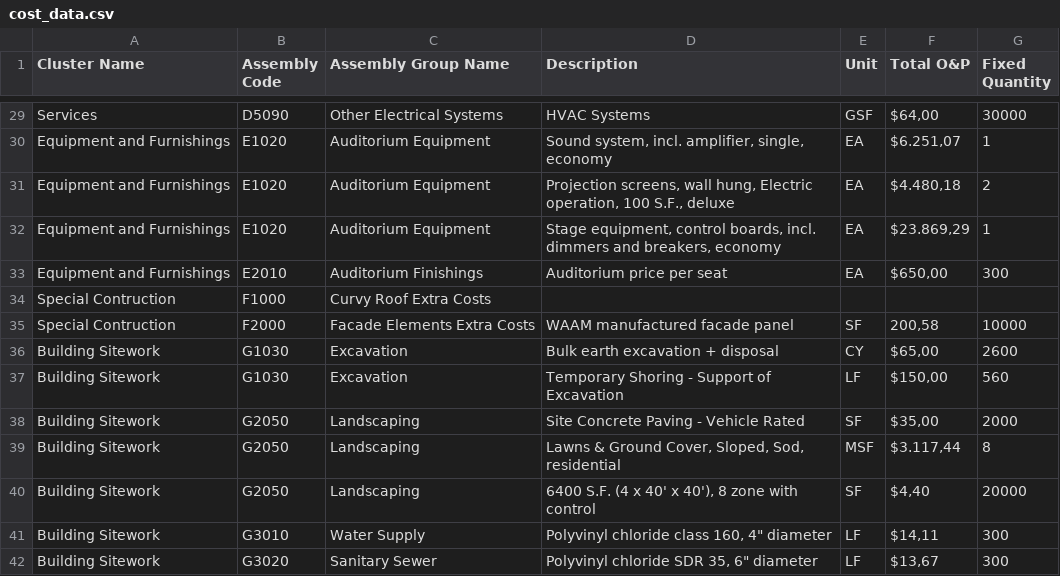
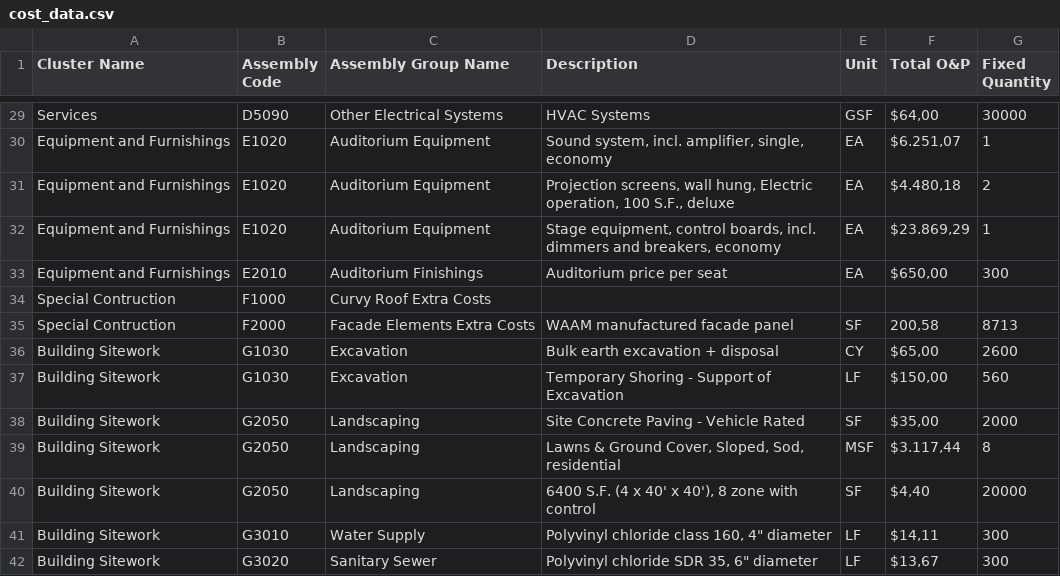
Before and after one commit to mxngl/AutoTVD, a CSV file: cost_data.csv, drawn as a sheet; only a part is shown, gaps mark what is left out.

Commit message:
Updated facade area on cost_data.csv

```diff
--- a/cost_data.csv
+++ b/cost_data.csv
@@ -34,3 +34,3 @@ Equipment and Furnishings,E2010,Auditorium Finishings,Auditorium price per seat,
 Special Contruction,F1000,Curvy Roof Extra Costs,,,,
-Special Contruction,F2000,Facade Elements Extra Costs,WAAM manufactured facade panel,SF,"200,58",10000
+Special Contruction,F2000,Facade Elements Extra Costs,WAAM manufactured facade panel,SF,"200,58",8713
 Building Sitework,G1030,Excavation,Bulk earth excavation + disposal,CY,"$65,00",2600
```
